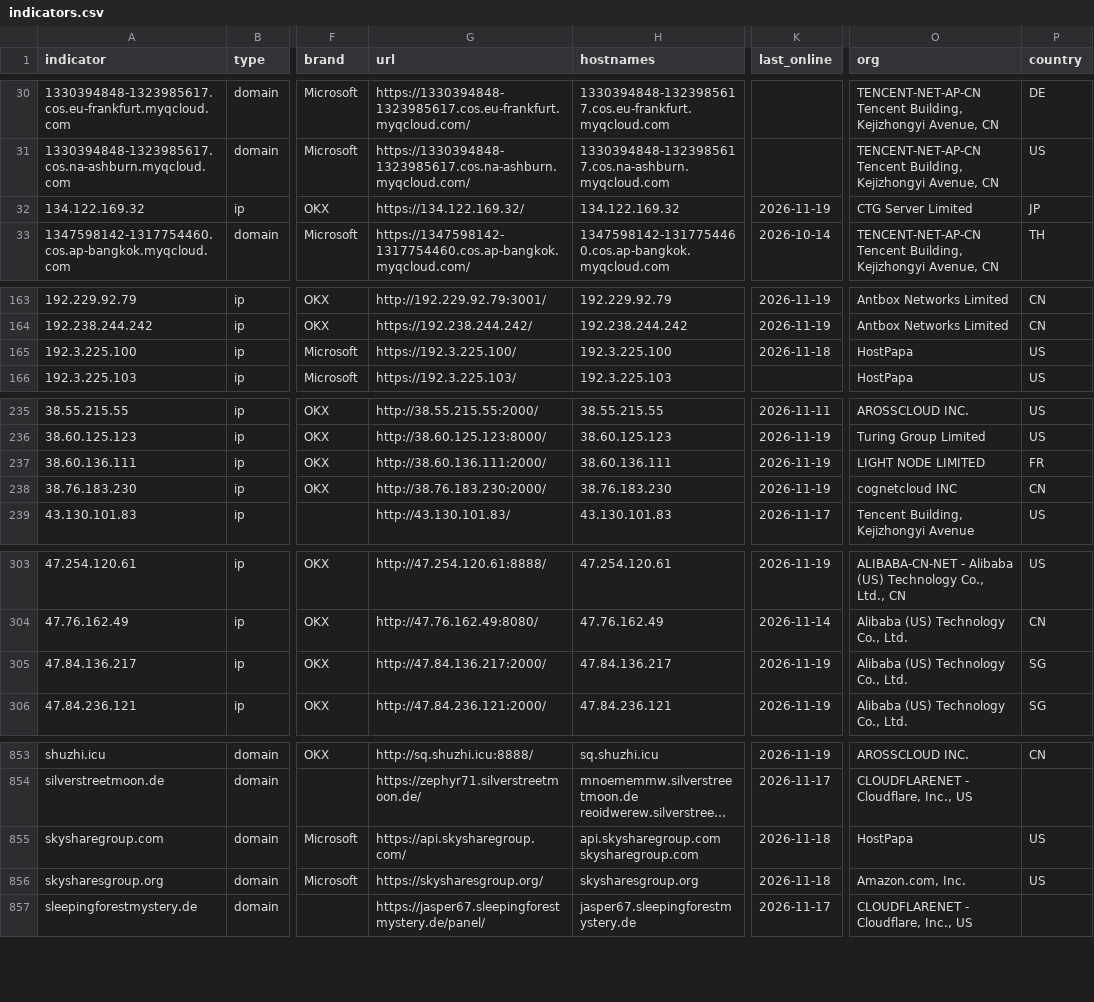
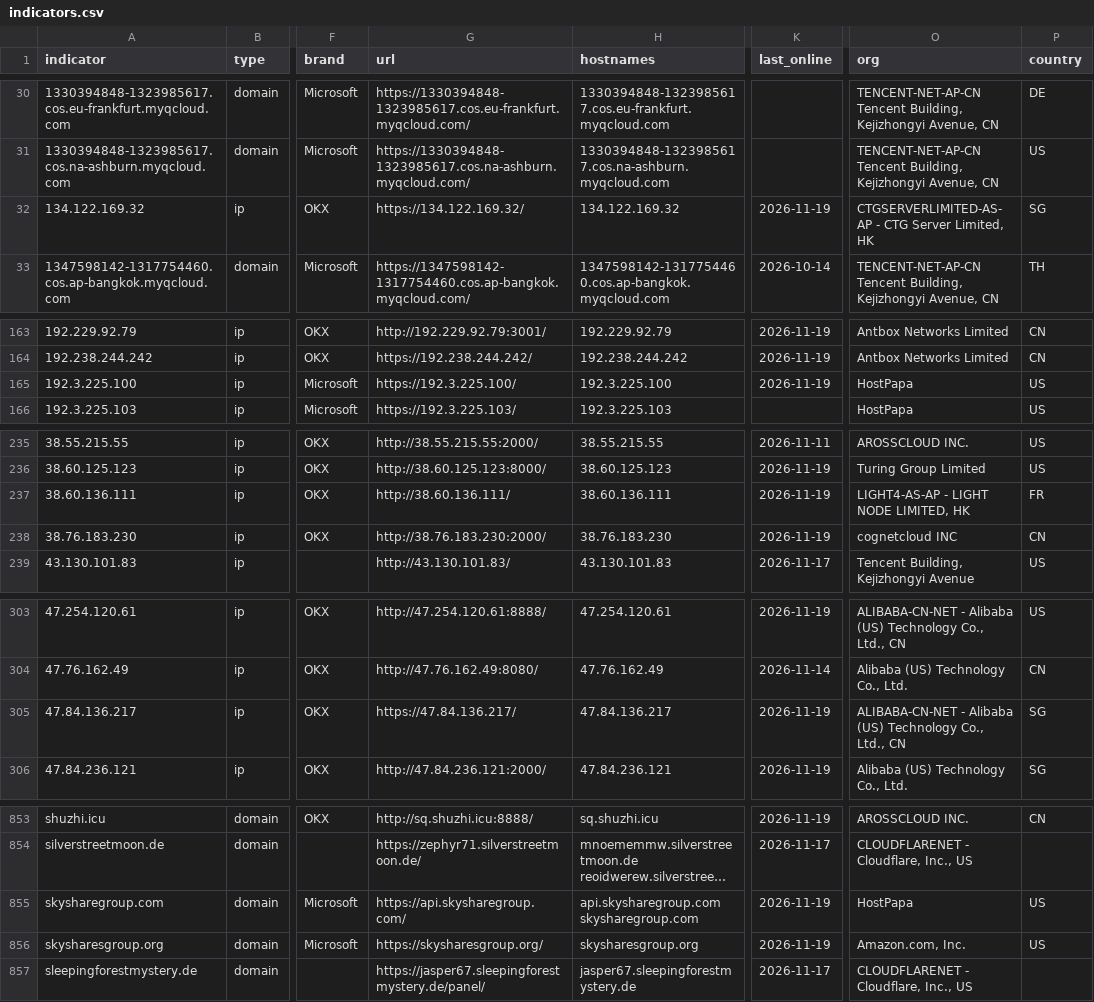
Before and after one commit to newtonpaul-hunting/Phish_Sight_IOCs, a CSV file: kit-backends/indicators.csv, drawn as a sheet; only a part is shown, gaps mark what is left out; long unchanged cells end in …; the diff covers the shown part only; the diff names each change by its address in the sheet, - before the commit and + after, or states it on an @@ line.

Commit message:
Update IOCs (11,648 indicators, 225 payloads)

```diff
--- a/kit-backends/indicators.csv
+++ b/kit-backends/indicators.csv
-O32 (org): CTG Server Limited
+O32 (org): CTGSERVERLIMITED-AS-AP - CTG Server Limited, HK
-P32 (country): JP
+P32 (country): SG
-K165 (last_online): 2026-11-18
+K165 (last_online): 2026-11-19
-G237 (url): http://38.60.136.111:2000/
+G237 (url): http://38.60.136.111/
-O237 (org): LIGHT NODE LIMITED
+O237 (org): LIGHT4-AS-AP - LIGHT NODE LIMITED, HK
-G305 (url): http://47.84.136.217:2000/
+G305 (url): https://47.84.136.217/
-O305 (org): Alibaba (US) Technology Co., Ltd.
+O305 (org): ALIBABA-CN-NET - Alibaba (US) Technology Co., Ltd., CN
-K855:K856 (last_online): 2026-11-18
+K855:K856 (last_online): 2026-11-19
```
Also changed, not shown: 2 edited cells elsewhere in this file, credential-phishing/indicators.csv, device-code-phishing/indicators.csv, 18 other files.
